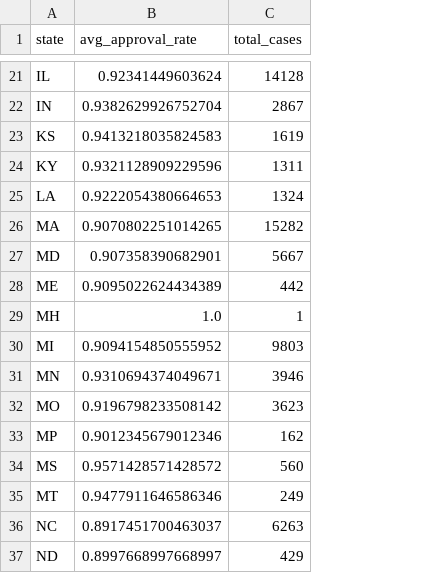
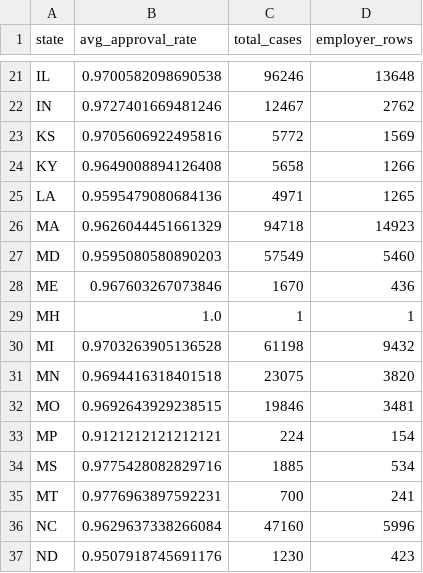
Before and after one commit to GwanHoKong/Visa-Navigator, a CSV file: backend/lookups/state_stats.csv, drawn as a sheet; only a part is shown, gaps mark what is left out; the diff covers the shown part only; the diff names each change by its address in the sheet, - before the commit and + after, or states it on an @@ line.

```diff
--- a/backend/lookups/state_stats.csv
+++ b/backend/lookups/state_stats.csv
+column D (employer_rows), rows 21-37: 13648 | 2762 | 1569 | 1266 | 1265 | 14923 | 5460 | 436 | 1 | 9432 | 3820 | 3481 | 154 | 534 | 241 | 5996 | 423
-B21 (avg_approval_rate): 0.92341449603624
+B21 (avg_approval_rate): 0.9700582098690538
-C21 (total_cases): 14128
+C21 (total_cases): 96246
-B22 (avg_approval_rate): 0.9382629926752704
+B22 (avg_approval_rate): 0.9727401669481246
-C22 (total_cases): 2867
+C22 (total_cases): 12467
-B23 (avg_approval_rate): 0.9413218035824583
+B23 (avg_approval_rate): 0.9705606922495816
-C23 (total_cases): 1619
+C23 (total_cases): 5772
-B24 (avg_approval_rate): 0.9321128909229596
+B24 (avg_approval_rate): 0.9649008894126408
-C24 (total_cases): 1311
+C24 (total_cases): 5658
-B25 (avg_approval_rate): 0.9222054380664653
+B25 (avg_approval_rate): 0.9595479080684136
-C25 (total_cases): 1324
+C25 (total_cases): 4971
-B26 (avg_approval_rate): 0.9070802251014265
+B26 (avg_approval_rate): 0.9626044451661329
-C26 (total_cases): 15282
+C26 (total_cases): 94718
-B27 (avg_approval_rate): 0.907358390682901
+B27 (avg_approval_rate): 0.9595080580890203
-C27 (total_cases): 5667
+C27 (total_cases): 57549
-B28 (avg_approval_rate): 0.9095022624434389
+B28 (avg_approval_rate): 0.967603267073846
-C28 (total_cases): 442
+C28 (total_cases): 1670
-B30 (avg_approval_rate): 0.9094154850555952
+B30 (avg_approval_rate): 0.9703263905136528
-C30 (total_cases): 9803
+C30 (total_cases): 61198
-B31 (avg_approval_rate): 0.9310694374049671
+B31 (avg_approval_rate): 0.9694416318401518
-C31 (total_cases): 3946
+C31 (total_cases): 23075
-B32 (avg_approval_rate): 0.9196798233508142
+B32 (avg_approval_rate): 0.9692643929238515
-C32 (total_cases): 3623
+C32 (total_cases): 19846
-B33 (avg_approval_rate): 0.9012345679012346
+B33 (avg_approval_rate): 0.9121212121212121
-C33 (total_cases): 162
+C33 (total_cases): 224
-B34 (avg_approval_rate): 0.9571428571428572
+B34 (avg_approval_rate): 0.9775428082829716
-C34 (total_cases): 560
+C34 (total_cases): 1885
-B35 (avg_approval_rate): 0.9477911646586346
+B35 (avg_approval_rate): 0.9776963897592231
-C35 (total_cases): 249
+C35 (total_cases): 700
-B36 (avg_approval_rate): 0.8917451700463037
+B36 (avg_approval_rate): 0.9629637338266084
-C36 (total_cases): 6263
+C36 (total_cases): 47160
-B37 (avg_approval_rate): 0.8997668997668997
+B37 (avg_approval_rate): 0.9507918745691176
-C37 (total_cases): 429
+C37 (total_cases): 1230
```
Also changed, not shown: 1 added row and 79 edited cells elsewhere in this file, backend/lookups/naics_stats.csv, 10 other files.
